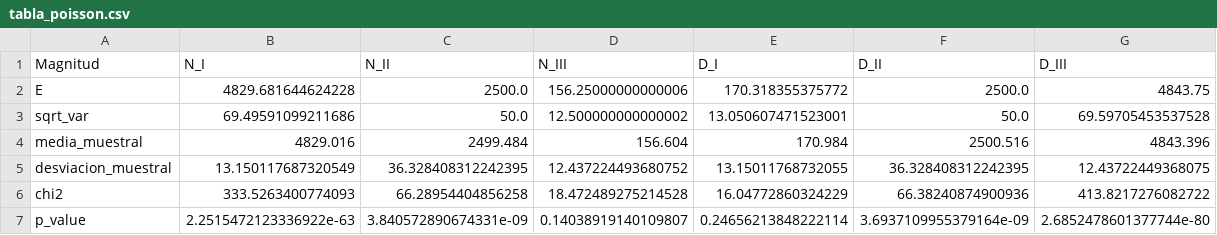
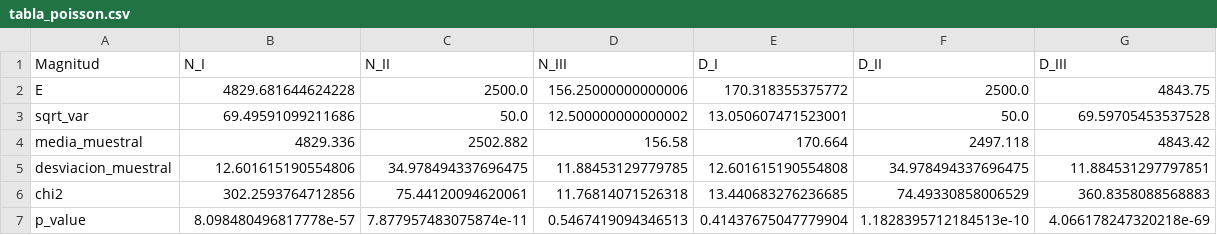
Before and after one commit to Diesolng7/Simulaci-n-Monte-Carlo-de-procesos-de-desintegraci-n-radiactiva-aplicada-a-la-dataci-n-radiom-trica, a CSV file: LÁTEX/TAREA5/tabla_poisson.csv, drawn as a sheet.

```diff
--- a/LÁTEX/TAREA5/tabla_poisson.csv
+++ b/LÁTEX/TAREA5/tabla_poisson.csv
@@ -3,5 +3,5 @@ E,4829.681644624228,2500.0,156.25000000000006,170.318355375772,2500.0,4843.75
 sqrt_var,69.49591099211686,50.0,12.500000000000002,13.050607471523001,50.0,69.59705453537528
-media_muestral,4829.016,2499.484,156.604,170.984,2500.516,4843.396
-desviacion_muestral,13.150117687320549,36.328408312242395,12.437224493680752,13.15011768732055,36.328408312242395,12.43722449368075
-chi2,333.5263400774093,66.28954404856258,18.472489275214528,16.04772860324229,66.38240874900936,413.8217276082722
-p_value,2.2515472123336922e-63,3.840572890674331e-09,0.14038919140109807,0.24656213848222114,3.6937109955379164e-09,2.6852478601377744e-80
+media_muestral,4829.336,2502.882,156.58,170.664,2497.118,4843.42
+desviacion_muestral,12.601615190554806,34.978494337696475,11.88453129779785,12.601615190554808,34.978494337696475,11.884531297797851
+chi2,302.2593764712856,75.44120094620061,11.76814071526318,13.440683276236685,74.49330858006529,360.8358088568883
+p_value,8.098480496817778e-57,7.877957483075874e-11,0.5467419094346513,0.41437675047779904,1.1828395712184513e-10,4.066178247320218e-69
```
Also changed, not shown: LÁTEX/TAREA5/histogramas_N_D_500_trayectorias.csv, LÁTEX/TAREA5/tabla_binomial.csv, 13 other files.
